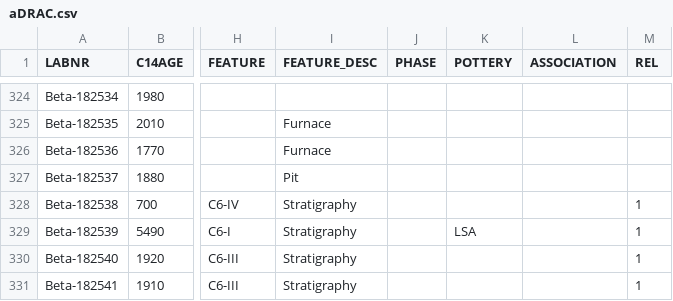
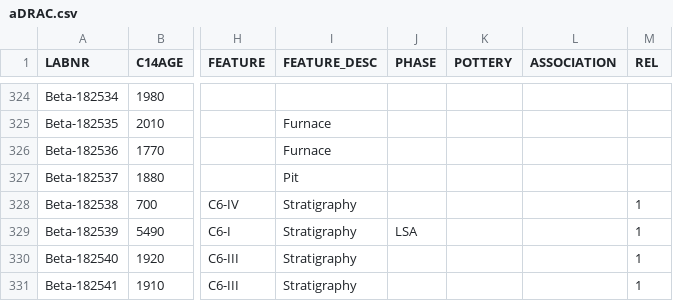
Before and after one commit to dirkseidensticker/aDRAC, a CSV file: data/aDRAC.csv, drawn as a sheet; only a part is shown, gaps mark what is left out; the diff names each change by its address in the sheet, - before the commit and + after, or states it on an @@ line.

Commit message:
switched LSA to phase in Beta-182539

```diff
--- a/data/aDRAC.csv
+++ b/data/aDRAC.csv
-J329 (PHASE): (empty)
+J329 (PHASE): LSA
-K329 (POTTERY): LSA
+K329 (POTTERY): (empty)
```
